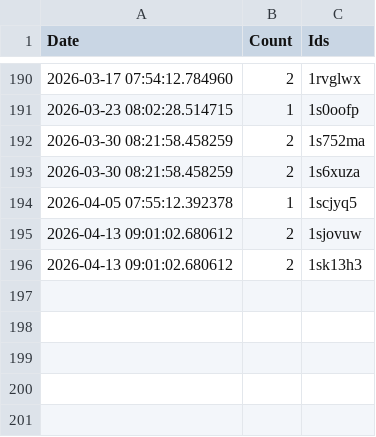
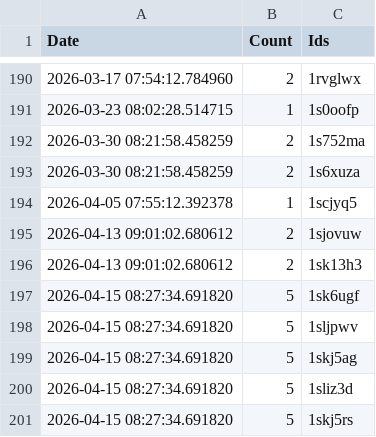
Before and after one commit to brianrocknj/race-reports, a CSV file: log.csv, drawn as a sheet; only a part is shown, gaps mark what is left out; the diff names each change by its address in the sheet, - before the commit and + after, or states it on an @@ line.

```diff
--- a/log.csv
+++ b/log.csv
+row 197: 2026-04-15 08:27:34.691820 | 5 | 1sk6ugf
+row 198: 2026-04-15 08:27:34.691820 | 5 | 1sljpwv
+row 199: 2026-04-15 08:27:34.691820 | 5 | 1skj5ag
+row 200: 2026-04-15 08:27:34.691820 | 5 | 1sliz3d
+row 201: 2026-04-15 08:27:34.691820 | 5 | 1skj5rs
```
